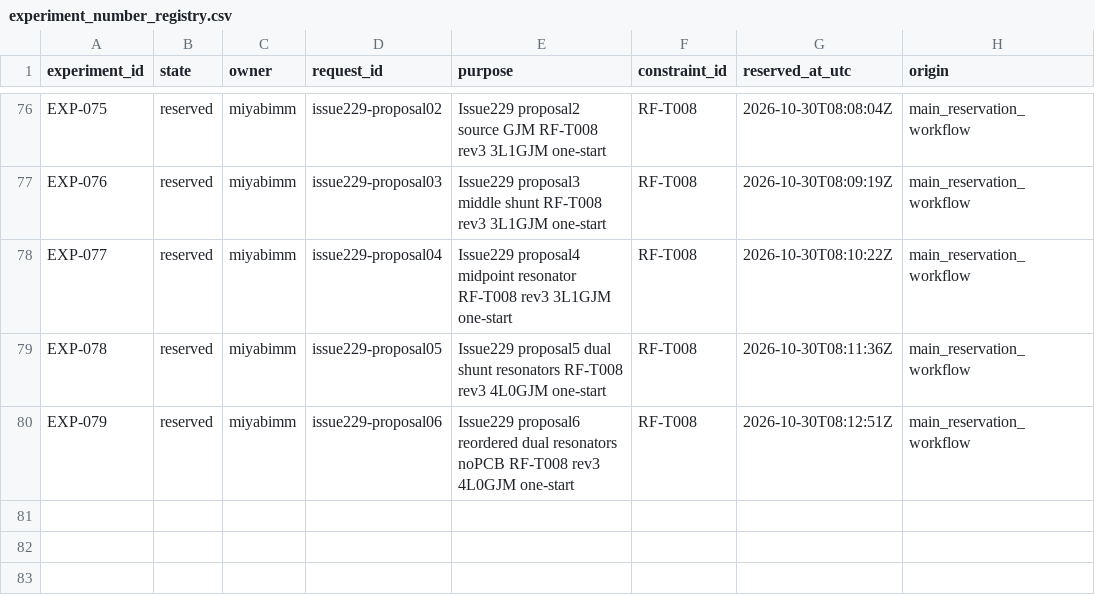
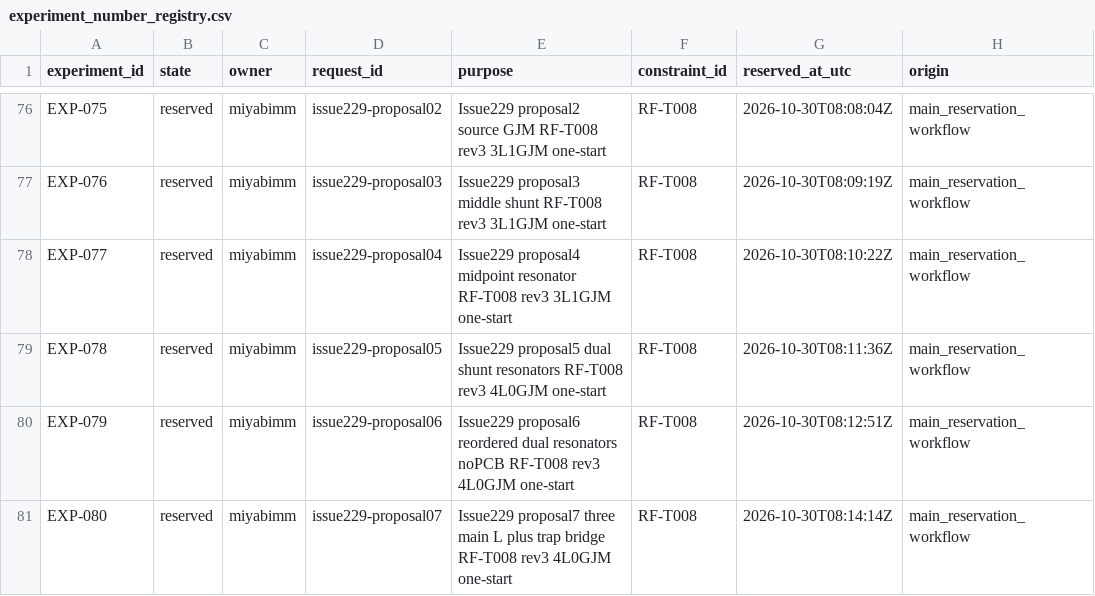
Before and after one commit to miyabimm/reconfigurable-rf-lpf-research, a CSV file: data/experiment_number_registry.csv, drawn as a sheet; only a part is shown, gaps mark what is left out; the diff names each change by its address in the sheet, - before the commit and + after, or states it on an @@ line.

```diff
--- a/data/experiment_number_registry.csv
+++ b/data/experiment_number_registry.csv
+row 81: EXP-080 | reserved | miyabimm | issue229-proposal07 | Issue229 proposal7 three main L plus trap bridge RF-T008 rev3 4L0GJM one-start | RF-T008 | 2026-10-30T08:14:14Z | main_reservation_workflow
```
